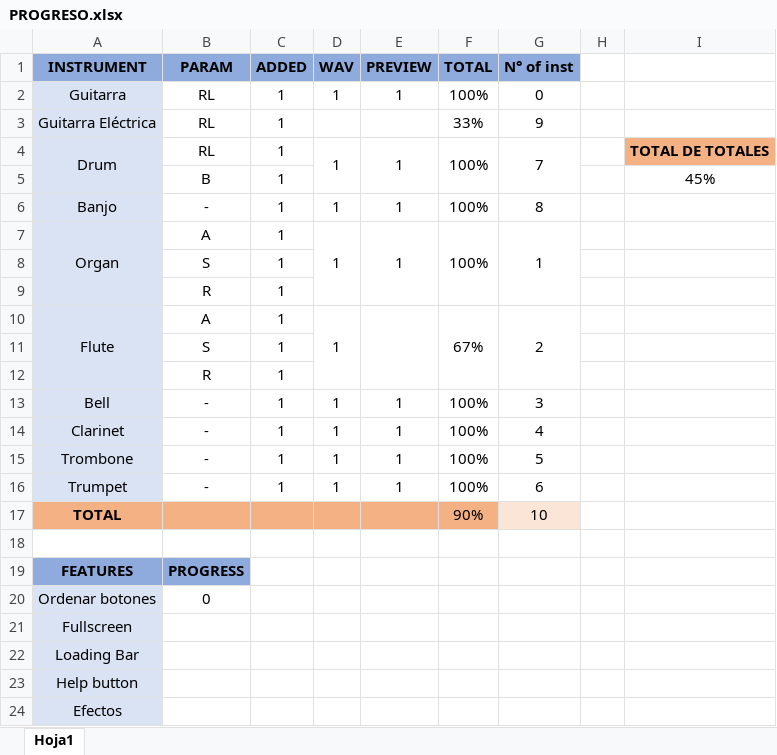
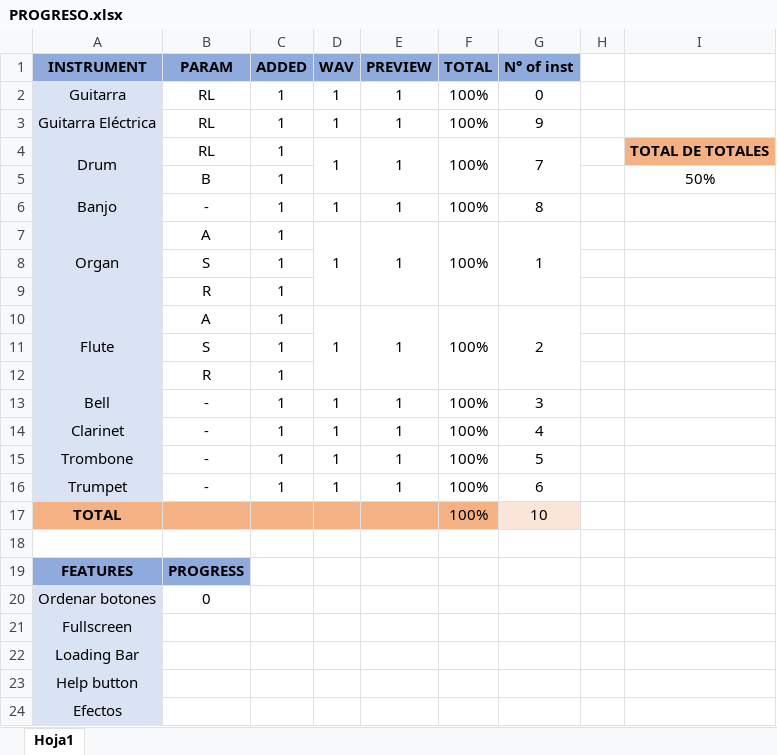
Before and after one commit to tlondero/ASSD, an Excel workbook: TP2/GUI-Synth/PROGRESO.xlsx, sheet Hoja1, drawn as a sheet; only a part is shown; values as stored, in another font and other column widths than the file's, no borders; the diff names each change by its address in the sheet, - before the commit and + after, or states it on an @@ line.

```diff
--- a/TP2/GUI-Synth/PROGRESO.xlsx (sheet Hoja1)
+++ b/TP2/GUI-Synth/PROGRESO.xlsx (sheet Hoja1)
-D3 (WAV): (empty)
+D3 (WAV): 1
-E3 (PREVIEW): (empty)
+E3 (PREVIEW): 1
-F3 (TOTAL): 33%
+F3 (TOTAL): 100%
-I5: 45%
+I5: 50%
-E10 (PREVIEW): (empty)
+E10 (PREVIEW): 1
-F10 (TOTAL): 67%
+F10 (TOTAL): 100%
-F17 (TOTAL): 90%
+F17 (TOTAL): 100%
```
Also changed, not shown: 3 other files.
